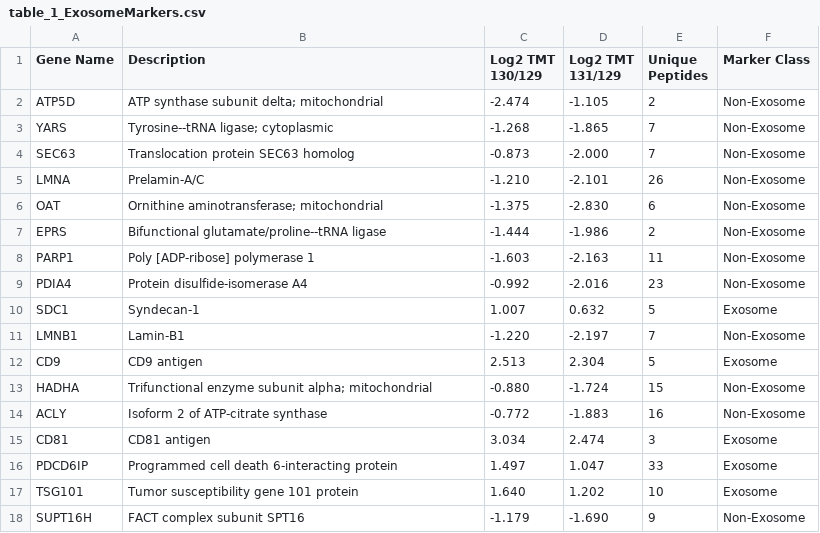
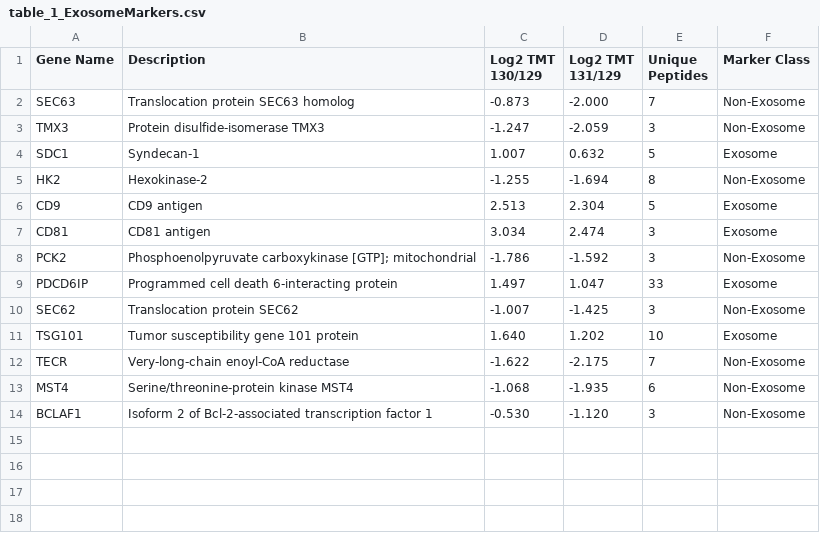
Before and after one commit to pariswu1988/SKBR3B_Exosome_Proteome, a CSV file: Tables/table_1_ExosomeMarkers.csv, drawn as a sheet.

Commit message:
Changed non-exosome markers to be exclusive from ExoCarta

```diff
--- a/Tables/table_1_ExosomeMarkers.csv
+++ b/Tables/table_1_ExosomeMarkers.csv
@@ -1,18 +1,14 @@
 "Gene Name","Description","Log2 TMT 130/129","Log2 TMT 131/129","Unique Peptides","Marker Class"
-"ATP5D","ATP synthase subunit delta; mitochondrial ","-2.474","-1.105",2,"Non-Exosome"
-"YARS","Tyrosine--tRNA ligase; cytoplasmic ","-1.268","-1.865",7,"Non-Exosome"
 "SEC63","Translocation protein SEC63 homolog ","-0.873","-2.000",7,"Non-Exosome"
-"LMNA","Prelamin-A/C ","-1.210","-2.101",26,"Non-Exosome"
-"OAT","Ornithine aminotransferase; mitochondrial ","-1.375","-2.830",6,"Non-Exosome"
-"EPRS","Bifunctional glutamate/proline--tRNA ligase ","-1.444","-1.986",2,"Non-Exosome"
-"PARP1","Poly [ADP-ribose] polymerase 1 ","-1.603","-2.163",11,"Non-Exosome"
-"PDIA4","Protein disulfide-isomerase A4 ","-0.992","-2.016",23,"Non-Exosome"
+"TMX3","Protein disulfide-isomerase TMX3 ","-1.247","-2.059",3,"Non-Exosome"
 "SDC1","Syndecan-1 "," 1.007"," 0.632",5,"Exosome"
-"LMNB1","Lamin-B1 ","-1.220","-2.197",7,"Non-Exosome"
+"HK2","Hexokinase-2 ","-1.255","-1.694",8,"Non-Exosome"
 "CD9","CD9 antigen "," 2.513"," 2.304",5,"Exosome"
-"HADHA","Trifunctional enzyme subunit alpha; mitochondrial ","-0.880","-1.724",15,"Non-Exosome"
-"ACLY","Isoform 2 of ATP-citrate synthase ","-0.772","-1.883",16,"Non-Exosome"
 "CD81","CD81 antigen "," 3.034"," 2.474",3,"Exosome"
+"PCK2","Phosphoenolpyruvate carboxykinase [GTP]; mitochondrial ","-1.786","-1.592",3,"Non-Exosome"
 "PDCD6IP","Programmed cell death 6-interacting protein "," 1.497"," 1.047",33,"Exosome"
+"SEC62","Translocation protein SEC62 ","-1.007","-1.425",3,"Non-Exosome"
 "TSG101","Tumor susceptibility gene 101 protein "," 1.640"," 1.202",10,"Exosome"
-"SUPT16H","FACT complex subunit SPT16 ","-1.179","-1.690",9,"Non-Exosome"
+"TECR","Very-long-chain enoyl-CoA reductase ","-1.622","-2.175",7,"Non-Exosome"
+"MST4","Serine/threonine-protein kinase MST4 ","-1.068","-1.935",6,"Non-Exosome"
+"BCLAF1","Isoform 2 of Bcl-2-associated transcription factor 1 ","-0.530","-1.120",3,"Non-Exosome"
```
Also changed, not shown: Data/markers.csv, Tables/SI-1_Proteins.csv, 19 other files.
